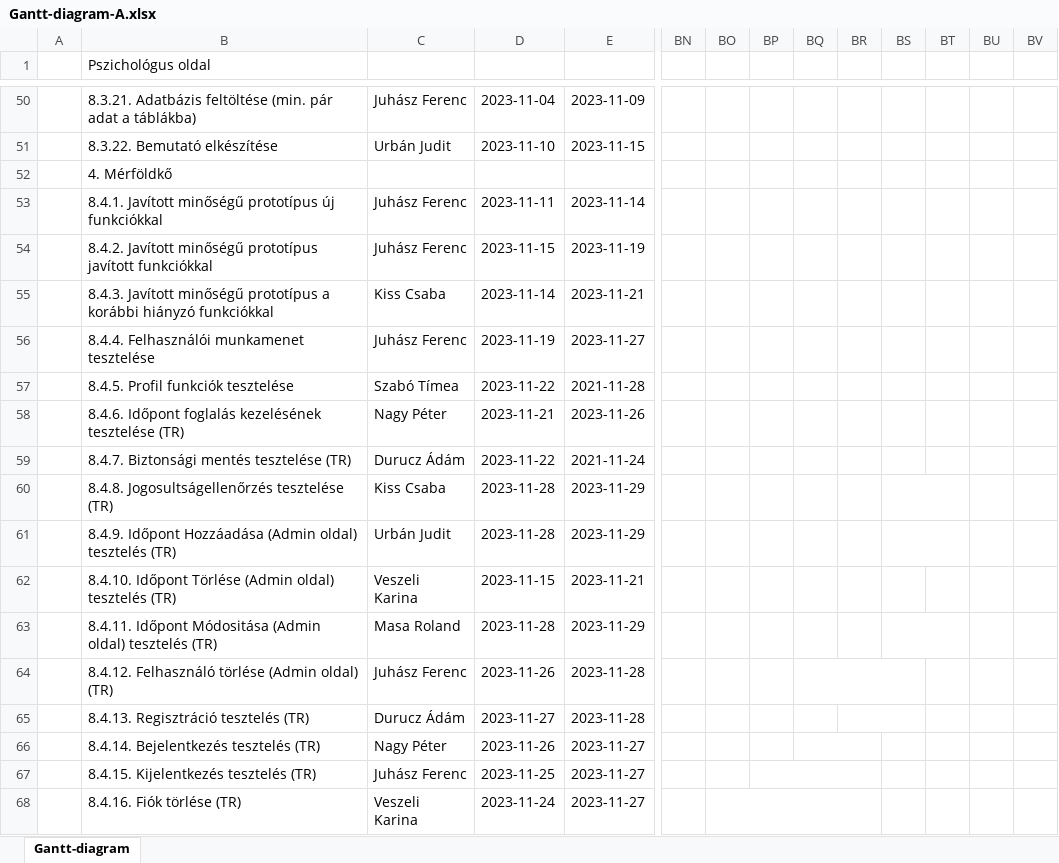
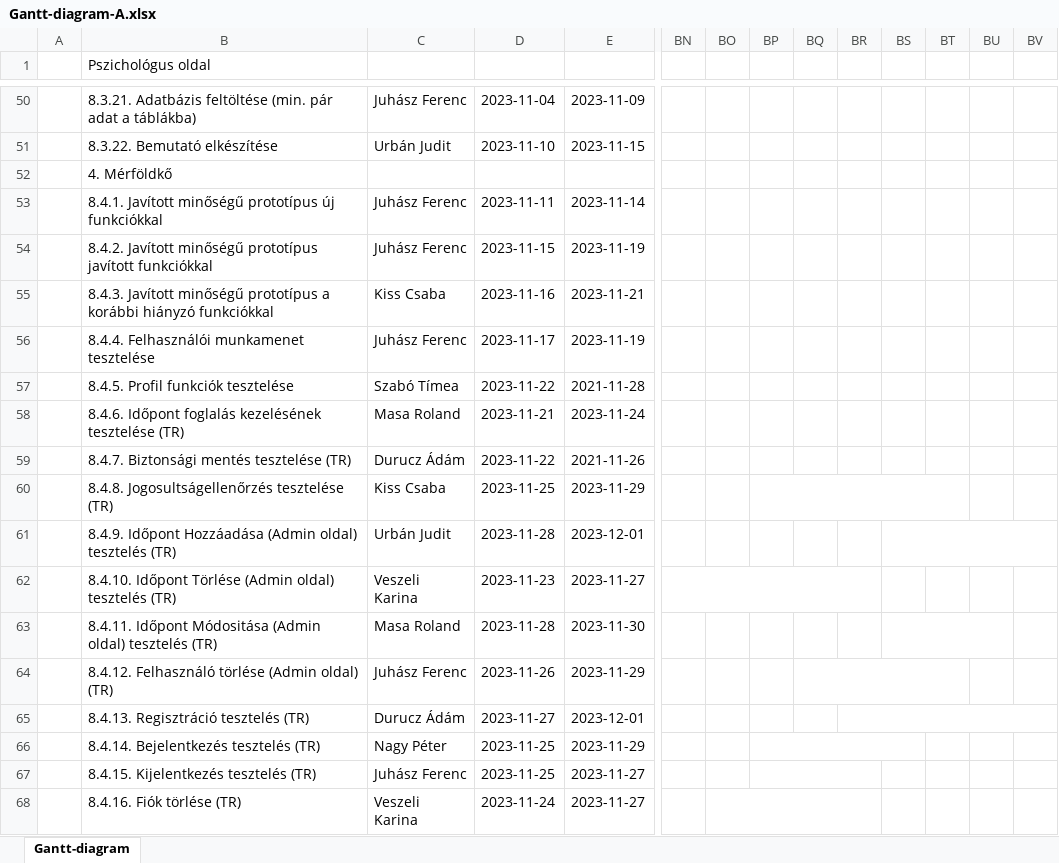
Before and after one commit to timeaszabo1217/rendszerfejl1, an Excel workbook: Gantt-diagram-A.xlsx, sheet Gantt-diagram, drawn as a sheet; only a part is shown, gaps mark what is left out; values as stored, in another font and other column widths than the file's, no cell formats; the diff covers the shown part only; the diff names each change by its address in the sheet, - before the commit and + after, or states it on an @@ line.

Commit message:
Update Gantt-diagram-A.xlsx

```diff
--- a/Gantt-diagram-A.xlsx (sheet Gantt-diagram)
+++ b/Gantt-diagram-A.xlsx (sheet Gantt-diagram)
-D55: 2023-11-14
+D55: 2023-11-16
-D56: 2023-11-19
+D56: 2023-11-17
-E56: 2023-11-27
+E56: 2023-11-19
-C58: Nagy Péter
+C58: Masa Roland
-E58: 2023-11-26
+E58: 2023-11-24
-E59: 2021-11-24
+E59: 2021-11-26
-D60: 2023-11-28
+D60: 2023-11-25
+BP60:BT60 merged
-BS60:BT60 merged
-E61: 2023-11-29
+E61: 2023-12-01
-BS61:BT61 merged
+BS61:BV61 merged
-D62: 2023-11-15
+D62: 2023-11-23
-E62: 2023-11-21
+E62: 2023-11-27
+BN62:BR62 merged
-E63: 2023-11-29
+E63: 2023-11-30
-BS63:BT63 merged
+BS63:BU63 merged
-E64: 2023-11-28
+E64: 2023-11-29
-BQ64:BS64 merged
+BQ64:BT64 merged
-E65: 2023-11-28
+E65: 2023-12-01
-BR65:BS65 merged
+BR65:BV65 merged
-D66: 2023-11-26
+D66: 2023-11-25
-E66: 2023-11-27
+E66: 2023-11-29
+BP66:BS66 merged
-BQ66:BR66 merged
```
Also changed, not shown: 3 edited cells and merged cells elsewhere in this sheet, cell formats.
